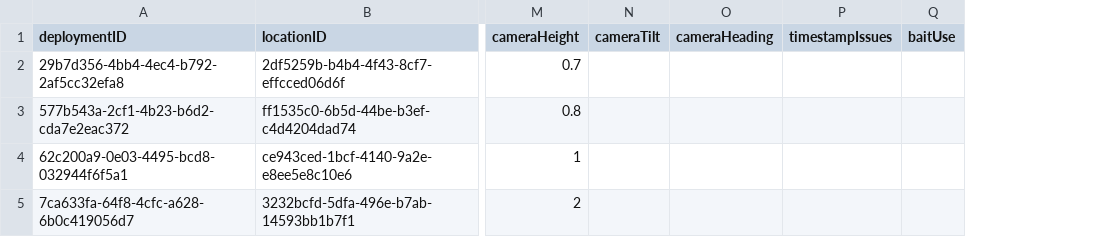
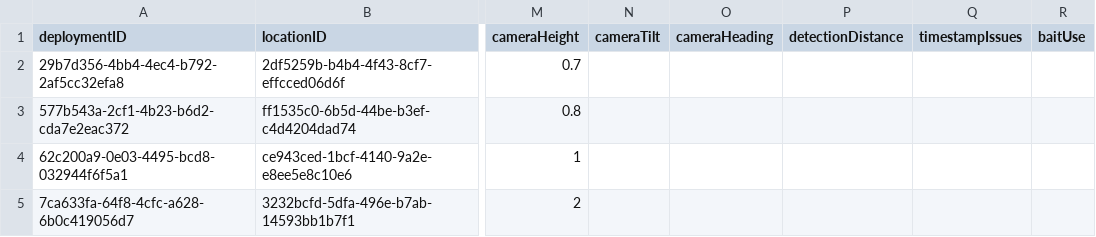
Before and after one commit to tdwg/camtrap-dp, a CSV file: example/deployments.csv, drawn as a sheet; only a part is shown, gaps mark what is left out; the diff names each change by its address in the sheet, - before the commit and + after, or states it on an @@ line.

Commit message:
Add (empty) detectionDistance to example

```diff
--- a/example/deployments.csv
+++ b/example/deployments.csv
+column P (detectionDistance), empty
```
